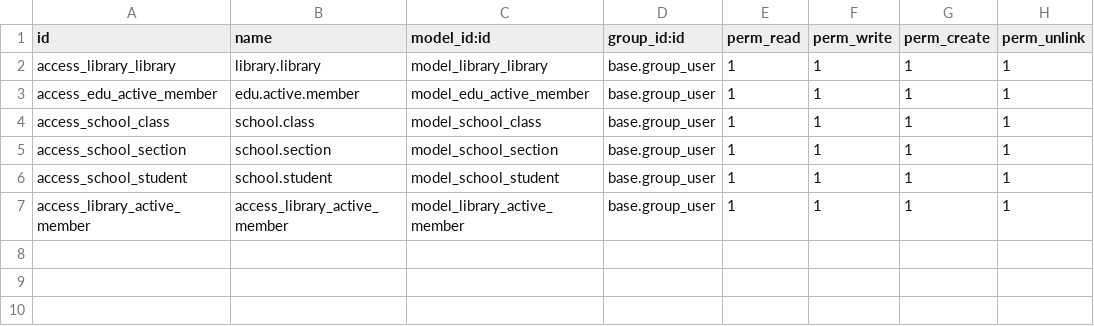
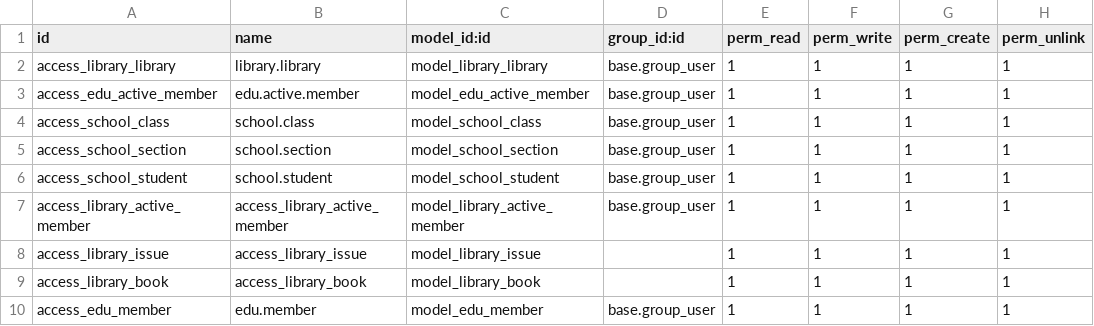
Before and after one commit to nishatdbdlt/myapps, a CSV file: library/security/ir.model.access.csv, drawn as a sheet; the diff names each change by its address in the sheet, - before the commit and + after, or states it on an @@ line.

```diff
--- a/library/security/ir.model.access.csv
+++ b/library/security/ir.model.access.csv
+row 8: access_library_issue | access_library_issue | model_library_issue |  | 1 | 1 | 1 | 1
+row 9: access_library_book | access_library_book | model_library_book |  | 1 | 1 | 1 | 1
+row 10: access_edu_member | edu.member | model_edu_member | base.group_user | 1 | 1 | 1 | 1
```
Also changed, not shown: rep/security/ir.model.access.csv, 17 other files.
